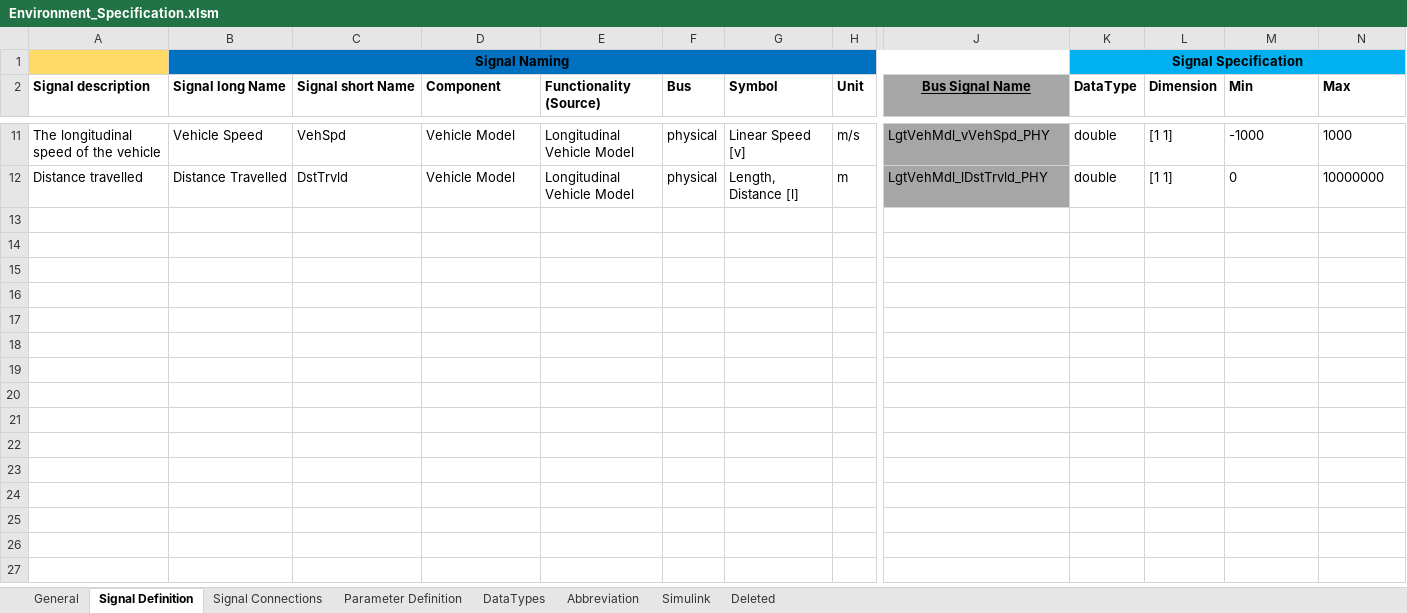
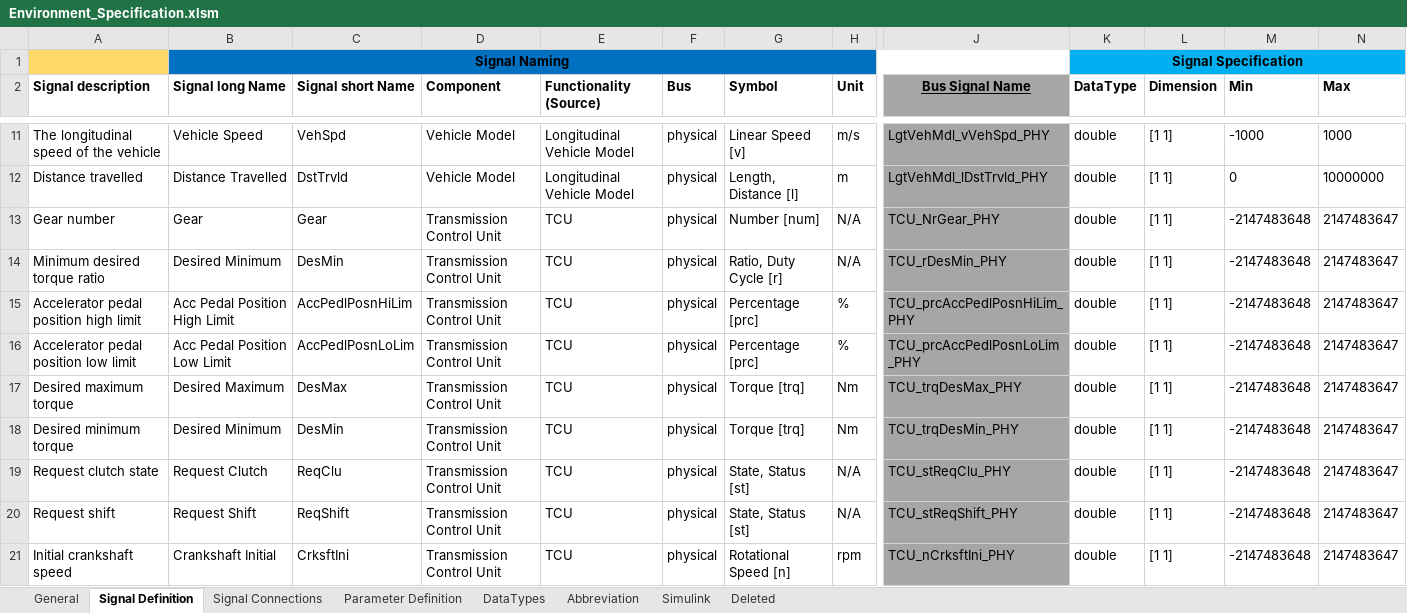
Before and after one commit to eozatay/optitruck_simulator, an Excel workbook: Environment_Specification.xlsm, sheet Signal Definition, drawn as a sheet; only a part is shown, gaps mark what is left out; values as stored, in another font and other column widths than the file's, no borders; charts and pictures not drawn; rows hold the shown columns only; the diff covers the shown part only; the diff names each change by its address in the sheet, - before the commit and + after, or states it on an @@ line.

Commit message:
Excel file is merged with FO excel file

```diff
--- a/Environment_Specification.xlsm (sheet Signal Definition)
+++ b/Environment_Specification.xlsm (sheet Signal Definition)
+row 13: Gear number | Gear | Gear | Transmission Control Unit | TCU | physical | Number [num] | N/A | TCU_NrGear_PHY | double | [1 1] | -2147483648 | 2147483647
+row 14: Minimum desired torque ratio | Desired Minimum | DesMin | Transmission Control Unit | TCU | physical | Ratio, Duty Cycle [r] | N/A | TCU_rDesMin_PHY | double | [1 1] | -2147483648 | 2147483647
+row 15: Accelerator pedal position high limit | Acc Pedal Position High Limit | AccPedlPosnHiLim | Transmission Control Unit | TCU | physical | Percentage [prc] | % | TCU_prcAccPedlPosnHiLim_PHY | double | [1 1] | -2147483648 | 2147483647
+row 16: Accelerator pedal position low limit | Acc Pedal Position Low Limit | AccPedlPosnLoLim | Transmission Control Unit | TCU | physical | Percentage [prc] | % | TCU_prcAccPedlPosnLoLim_PHY | double | [1 1] | -2147483648 | 2147483647
+row 17: Desired maximum torque | Desired Maximum | DesMax | Transmission Control Unit | TCU | physical | Torque [trq] | Nm | TCU_trqDesMax_PHY | double | [1 1] | -2147483648 | 2147483647
+row 18: Desired minimum torque | Desired Minimum | DesMin | Transmission Control Unit | TCU | physical | Torque [trq] | Nm | TCU_trqDesMin_PHY | double | [1 1] | -2147483648 | 2147483647
+row 19: Request clutch state | Request Clutch | ReqClu | Transmission Control Unit | TCU | physical | State, Status [st] | N/A | TCU_stReqClu_PHY | double | [1 1] | -2147483648 | 2147483647
+row 20: Request shift | Request Shift | ReqShift | Transmission Control Unit | TCU | physical | State, Status [st] | N/A | TCU_stReqShift_PHY | double | [1 1] | -2147483648 | 2147483647
+row 21: Initial crankshaft speed | Crankshaft Initial | CrksftIni | Transmission Control Unit | TCU | physical | Rotational Speed [n] | rpm | TCU_nCrksftIni_PHY | double | [1 1] | -2147483648 | 2147483647
```
Also changed, not shown: 42 added rows elsewhere in this sheet, sheet Signal Connections, sheet Abbreviation, sheet Simulink.
